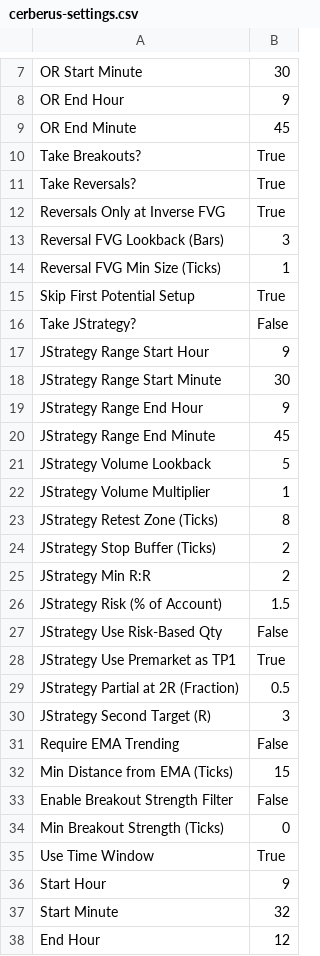
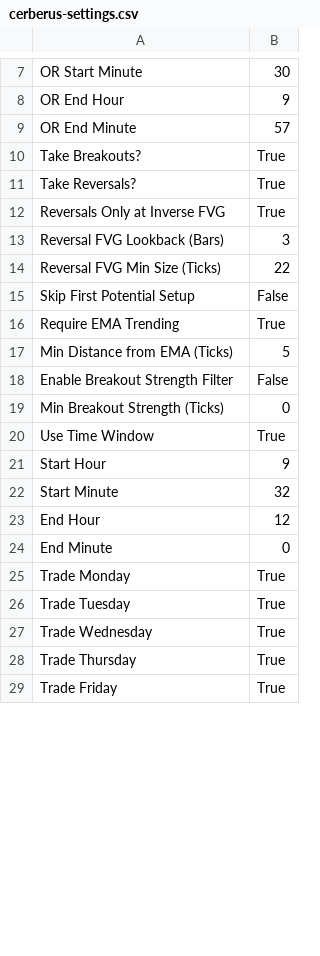
Before and after one commit to FluxTradeLLC/fluxtradenet-next, a CSV file: public/settings/cerberus-settings.csv, drawn as a sheet; only a part is shown, gaps mark what is left out; the shorter side is filled out with more unchanged rows; the diff covers the shown part only.

```diff
--- a/public/settings/cerberus-settings.csv
+++ b/public/settings/cerberus-settings.csv
@@ -8,3 +8,3 @@ OR Start Minute,30,
 OR End Hour,9,
-OR End Minute,45,
+OR End Minute,57,
 Take Breakouts?,True,
@@ -13,21 +13,6 @@ Reversals Only at Inverse FVG,True,
 Reversal FVG Lookback (Bars),3,
-Reversal FVG Min Size (Ticks),1,
-Skip First Potential Setup,True,
-Take JStrategy?,False,
-JStrategy Range Start Hour,9,
-JStrategy Range Start Minute,30,
-JStrategy Range End Hour,9,
-JStrategy Range End Minute,45,
-JStrategy Volume Lookback,5,
-JStrategy Volume Multiplier,1,
-JStrategy Retest Zone (Ticks),8,
-JStrategy Stop Buffer (Ticks),2,
-JStrategy Min R:R,2,
-JStrategy Risk (% of Account),1.5,
-JStrategy Use Risk-Based Qty,False,
-JStrategy Use Premarket as TP1,True,
-JStrategy Partial at 2R (Fraction),0.5,
-JStrategy Second Target (R),3,
-Require EMA Trending,False,
-Min Distance from EMA (Ticks),15,
+Reversal FVG Min Size (Ticks),22,
+Skip First Potential Setup,False,
+Require EMA Trending,True,
+Min Distance from EMA (Ticks),5,
 Enable Breakout Strength Filter,False,
```
Also changed, not shown: 20 added rows and 23 edited cells elsewhere in this file, public/backtests/cerberus.csv, 6 other files.
